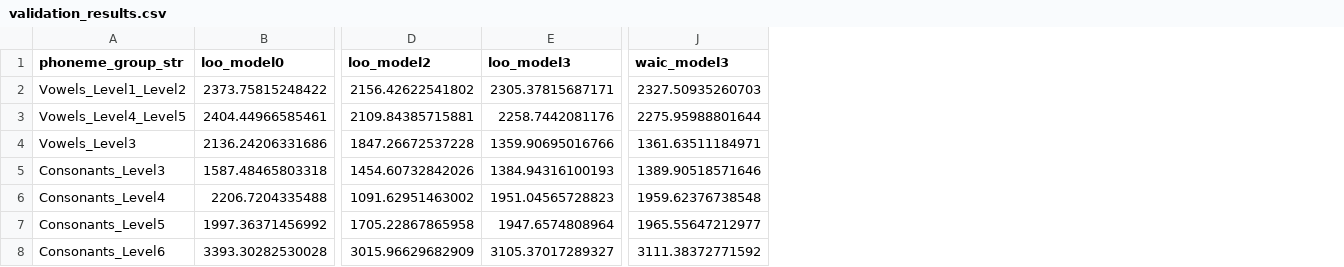
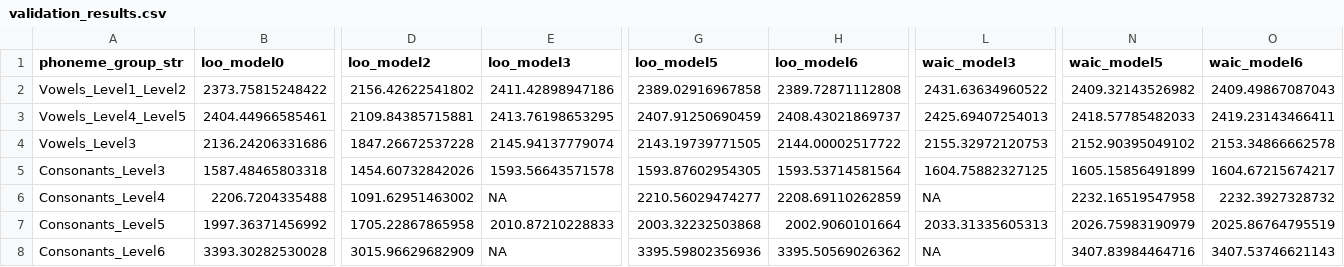
Before and after one commit to jamartinec/Phoneme_Articulation, a CSV file: bayesian_code/model_validation/validation_results.csv, drawn as a sheet; only a part is shown, gaps mark what is left out; addresses are those after the commit; the diff names each change by its address in the sheet, - before the commit and + after, or states it on an @@ line.

```diff
--- a/bayesian_code/model_validation/validation_results.csv
+++ b/bayesian_code/model_validation/validation_results.csv
+column G (loo_model5), rows 2-8: 2389.02916967858 | 2407.91250690459 | 2143.19739771505 | 1593.87602954305 | 2210.56029474277 | 2003.32232503868 | 3395.59802356936
+column H (loo_model6), rows 2-8: 2389.72871112808 | 2408.43021869737 | 2144.00002517722 | 1593.53714581564 | 2208.69110262859 | 2002.9060101664 | 3395.50569026362
+column N (waic_model5), rows 2-8: 2409.32143526982 | 2418.57785482033 | 2152.90395049102 | 1605.15856491899 | 2232.16519547958 | 2026.75983190979 | 3407.83984464716
+column O (waic_model6), rows 2-8: 2409.49867087043 | 2419.23143466411 | 2153.34866662578 | 1604.67215674217 | 2232.3927328732 | 2025.86764795519 | 3407.53746621143
-E2 (loo_model3): 2305.37815687171
+E2 (loo_model3): 2411.42898947186
-L2 (waic_model3): 2327.50935260703
+L2 (waic_model3): 2431.63634960522
-E3 (loo_model3): 2258.7442081176
+E3 (loo_model3): 2413.76198653295
-L3 (waic_model3): 2275.95988801644
+L3 (waic_model3): 2425.69407254013
-E4 (loo_model3): 1359.90695016766
+E4 (loo_model3): 2145.94137779074
-L4 (waic_model3): 1361.63511184971
+L4 (waic_model3): 2155.32972120753
-E5 (loo_model3): 1384.94316100193
+E5 (loo_model3): 1593.56643571578
-L5 (waic_model3): 1389.90518571646
+L5 (waic_model3): 1604.75882327125
-E6 (loo_model3): 1951.04565728823
+E6 (loo_model3): NA
-L6 (waic_model3): 1959.62376738548
+L6 (waic_model3): NA
-E7 (loo_model3): 1947.6574808964
+E7 (loo_model3): 2010.87210228833
-L7 (waic_model3): 1965.55647212977
+L7 (waic_model3): 2033.31335605313
-E8 (loo_model3): 3105.37017289327
+E8 (loo_model3): NA
-L8 (waic_model3): 3111.38372771592
+L8 (waic_model3): NA
```
Also changed, not shown: bayesian_code/model_validation/pivot_combined2.csv, 14 other files.
